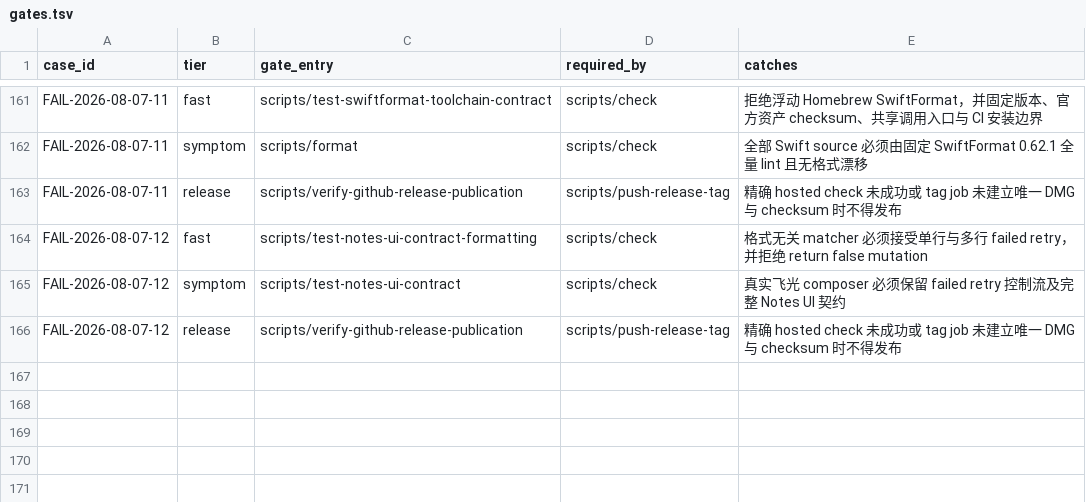
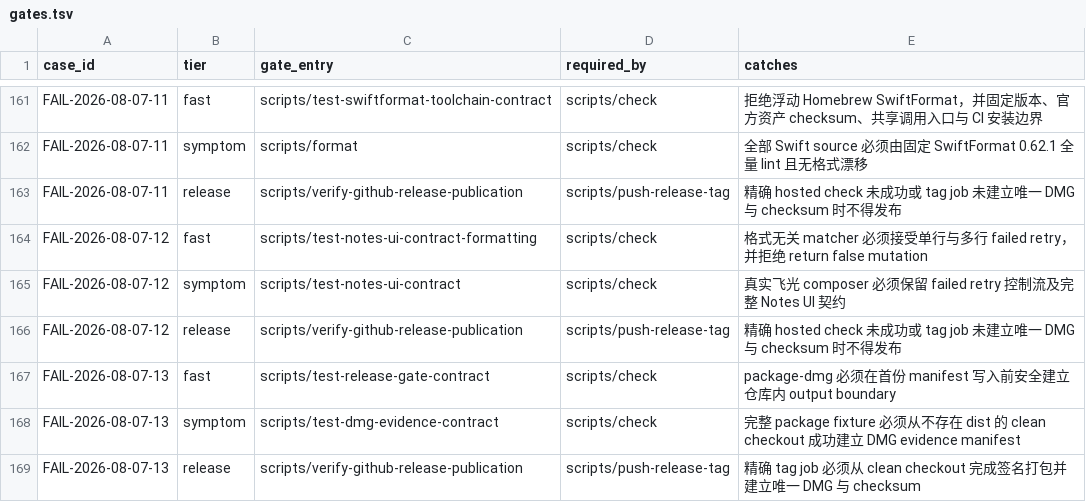
Before and after one commit to quboliu/noonmark, a TSV file: docs/engineering/failure-cases/gates.tsv, drawn as a sheet; only a part is shown, gaps mark what is left out; the diff names each change by its address in the sheet, - before the commit and + after, or states it on an @@ line.

Commit message:
fix(release): initialize the package evidence boundary
Create and validate the package-owned output boundary before the descriptor-bound manifest writer runs on a clean checkout. Cover both clean and stale package output lifecycles and retire failed build 20.

Failure-Case: FAIL-2026-08-07-13

```diff
--- a/docs/engineering/failure-cases/gates.tsv
+++ b/docs/engineering/failure-cases/gates.tsv
+row 167: FAIL-2026-08-07-13 | fast | scripts/test-release-gate-contract | scripts/check | package-dmg 必须在首份 manifest 写入前安全建立仓库内 output boundary
+row 168: FAIL-2026-08-07-13 | symptom | scripts/test-dmg-evidence-contract | scripts/check | 完整 package fixture 必须从不存在 dist 的 clean checkout 成功建立 DMG evidence manifest
+row 169: FAIL-2026-08-07-13 | release | scripts/verify-github-release-publication | scripts/push-release-tag | 精确 tag job 必须从 clean checkout 完成签名打包并建立唯一 DMG 与 checksum
```
Also changed, not shown: release/BUILD-LEDGER.tsv, 6 other files.
